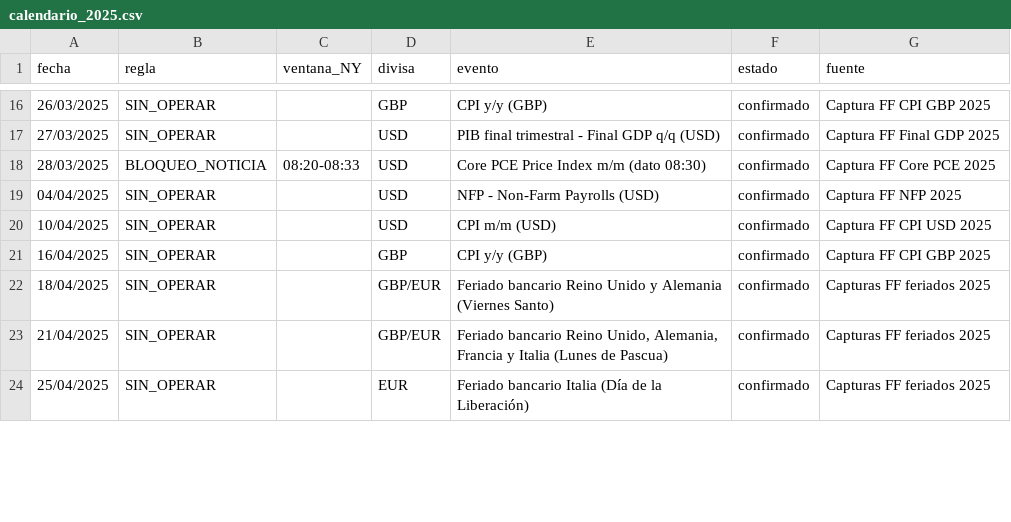
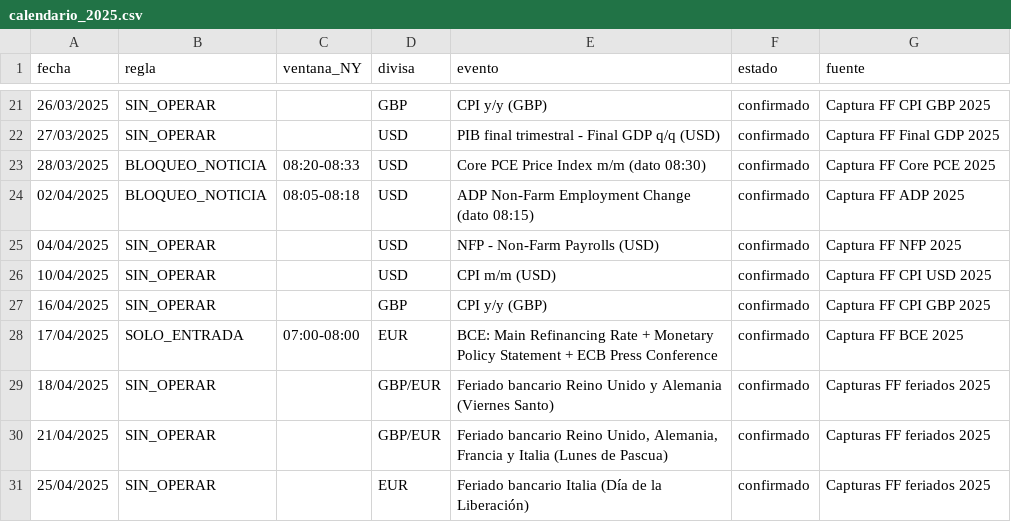
Before and after one commit to blackdocind5-web/claude, a CSV file: mec_filtros/calendario_2025.csv, drawn as a sheet; only a part is shown, gaps mark what is left out; the diff covers the shown part only; the diff names each change by its address in the sheet, - before the commit and + after, or states it on an @@ line.

```diff
--- a/mec_filtros/calendario_2025.csv
+++ b/mec_filtros/calendario_2025.csv
+row 24: 02/04/2025 | BLOQUEO_NOTICIA | 08:05-08:18 | USD | ADP Non-Farm Employment Change (dato 08:15) | confirmado | Captura FF ADP 2025
+row 28: 17/04/2025 | SOLO_ENTRADA | 07:00-08:00 | EUR | BCE: Main Refinancing Rate + Monetary Policy Statement + ECB Press Conference | confirmado | Captura FF BCE 2025
```
Also changed, not shown: 23 added rows and 4 edited cells elsewhere in this file, 18 other files.
